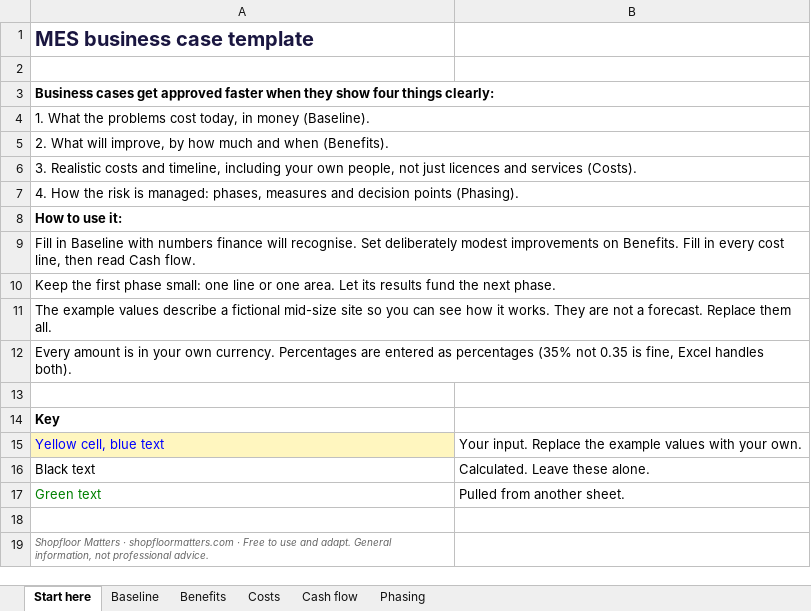
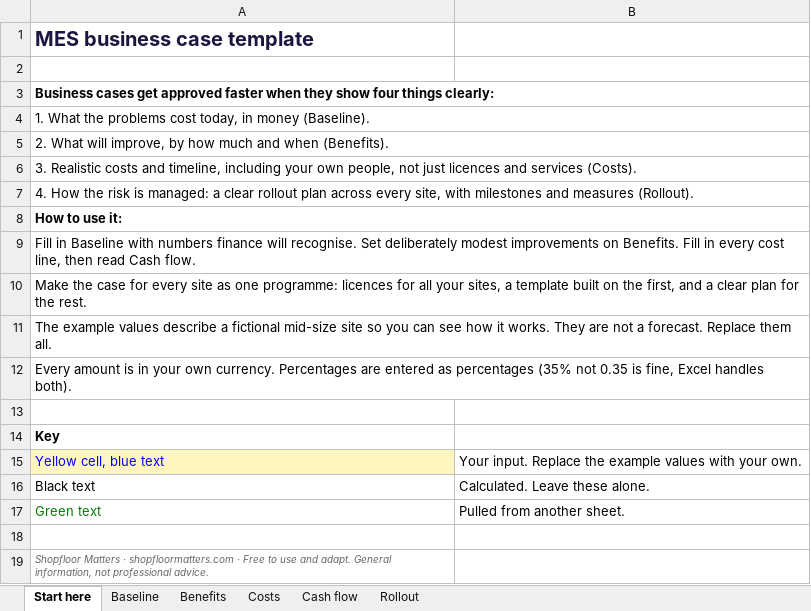
Before and after one commit to moojbarber/mesmatters, an Excel workbook: public/downloads/shopfloor-matters-business-case-template.xlsx, sheet Start here, drawn as a sheet; values as stored, in another font and other column widths than the file's, no borders; the diff names each change by its address in the sheet, - before the commit and + after, or states it on an @@ line.

```diff
--- a/public/downloads/shopfloor-matters-business-case-template.xlsx (sheet Start here)
+++ b/public/downloads/shopfloor-matters-business-case-template.xlsx (sheet Start here)
-sheet tab: Phasing
+sheet tab: Rollout
-A7: …is managed: phases, measures and decision points (Phasing).
+A7: …is managed: a clear rollout plan across every site, with milestones and measures (Rollout).
-A10: Keep the first phase small: one line or one area. Let its results fund the next phase.
+A10: Make the case for every site as one programme: licences for all your sites, a template built on the first, and a clear plan for the rest.
```
Also changed, not shown: sheet Rollout, public/downloads/shopfloor-matters-first-line-scorecard.xlsx, public/downloads/shopfloor-matters-go-live-hypercare-checklist.xlsx, 12 other files.
